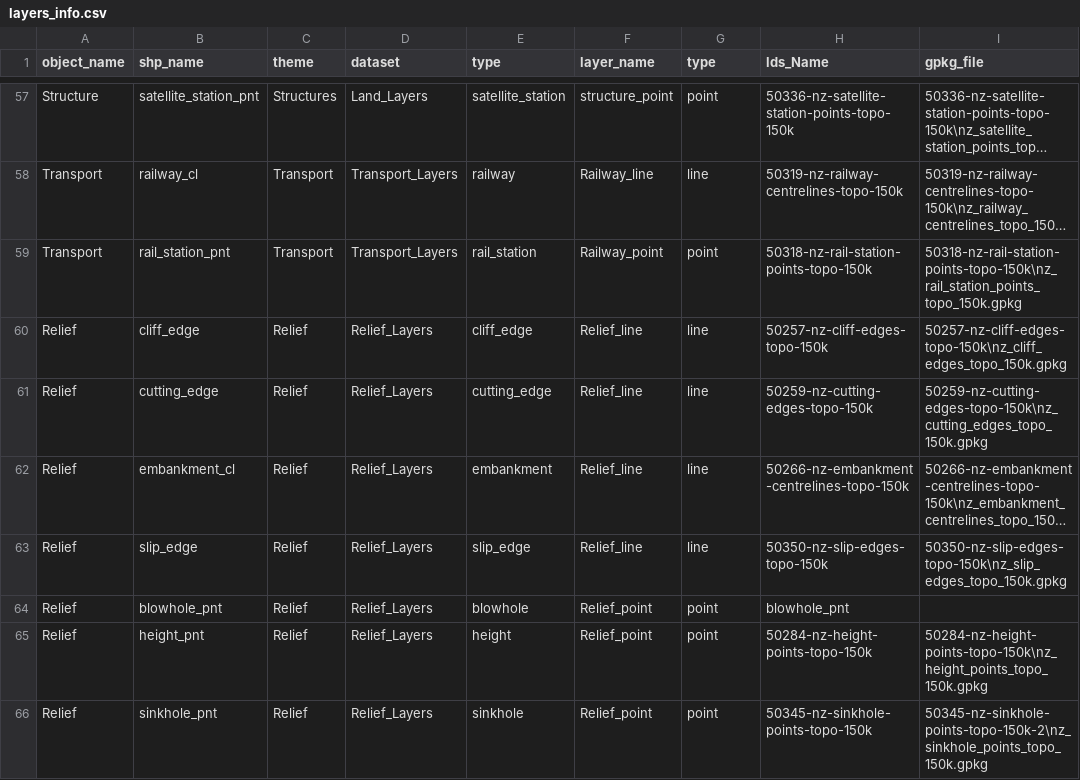
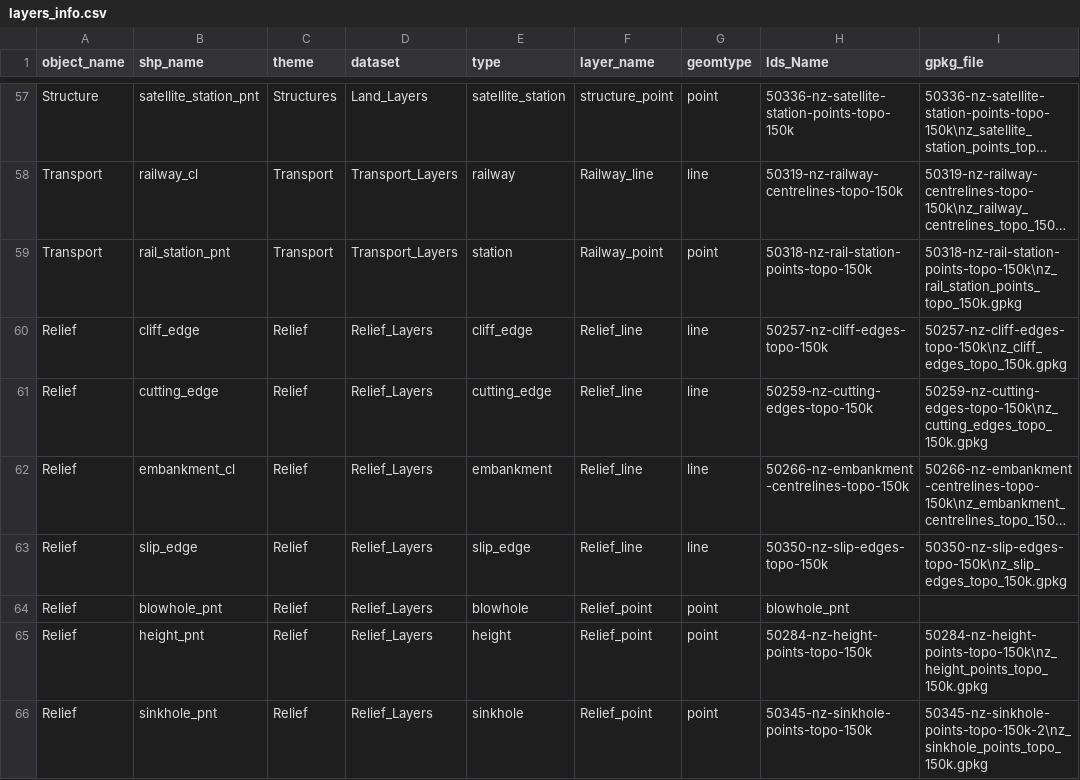
Before and after one commit to linz/topographic-system, a CSV file: packages/data/nztopo50/import/core/layers_info.csv, drawn as a sheet; only a part is shown, gaps mark what is left out; long unchanged cells end in …; the diff names each change by its address in the sheet, - before the commit and + after, or states it on an @@ line.

```diff
--- a/packages/data/nztopo50/import/core/layers_info.csv
+++ b/packages/data/nztopo50/import/core/layers_info.csv
-G1: type
+G1: geomtype
-E59 (type): rail_station
+E59 (type): station
```
Also changed, not shown: packages/data/nztopo50/import/core/datasets_fields.csv.
